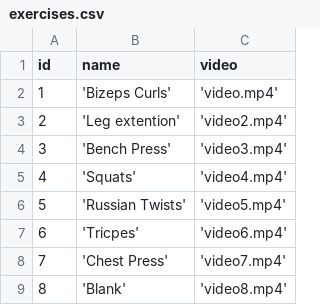
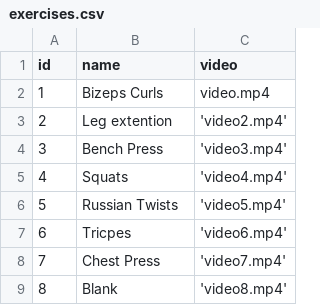
Before and after one commit to FelixZenz/sweatMate_Backend, a CSV file: src/main/resources/exercises.csv, drawn as a sheet.

```diff
--- a/src/main/resources/exercises.csv
+++ b/src/main/resources/exercises.csv
@@ -1,9 +1,9 @@
 id;name;video
-1;'Bizeps Curls';'video.mp4'
-2;'Leg extention';'video2.mp4';
-3;'Bench Press';'video3.mp4'
-4;'Squats';'video4.mp4';
-5;'Russian Twists';'video5.mp4'
-6;'Tricpes';'video6.mp4';
-7;'Chest Press';'video7.mp4'
-8;'Blank';'video8.mp4';
+1;Bizeps Curls;video.mp4;
+2;Leg extention;'video2.mp4';
+3;Bench Press;'video3.mp4'
+4;Squats;'video4.mp4';
+5;Russian Twists;'video5.mp4'
+6;Tricpes;'video6.mp4';
+7;Chest Press;'video7.mp4'
+8;Blank;'video8.mp4';
```
Also changed, not shown: 16 other files.
